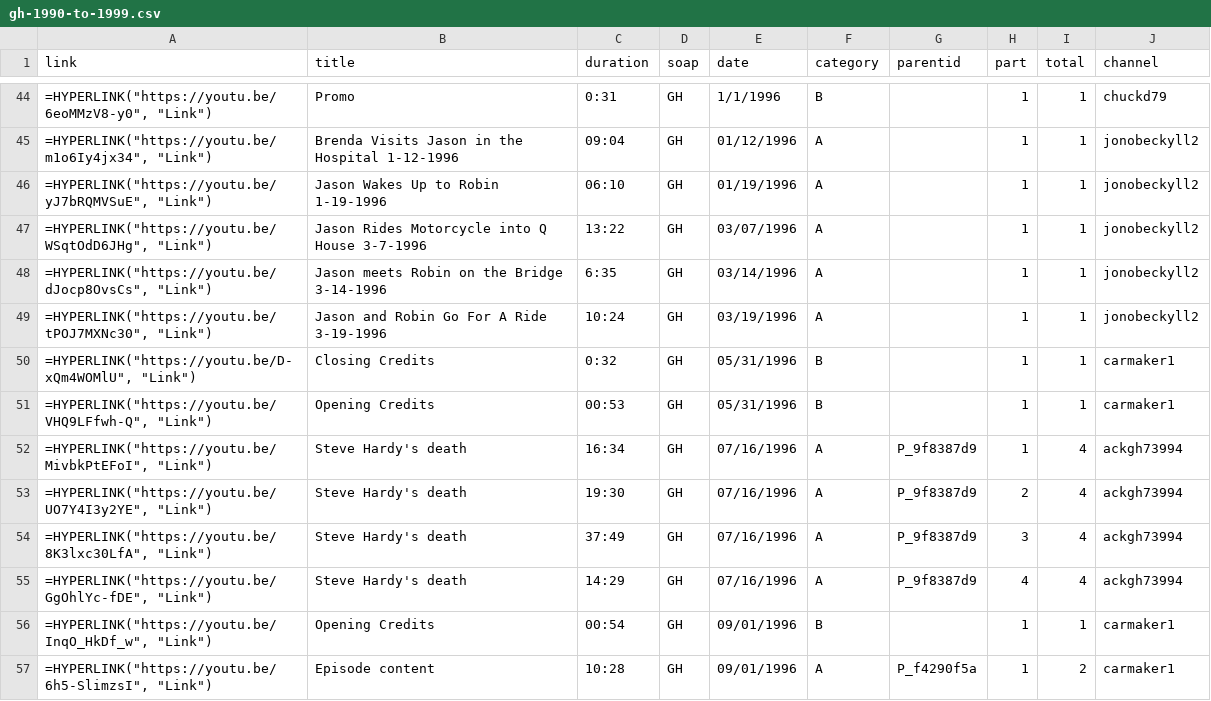
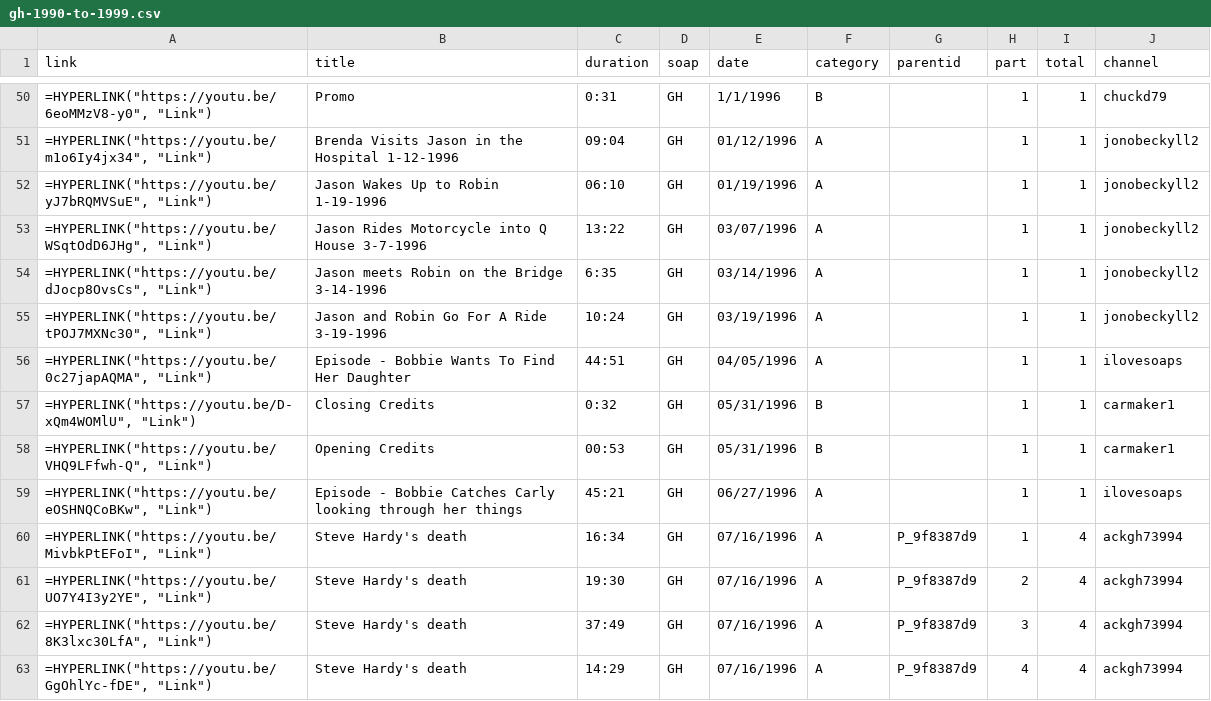
Before and after one commit to HamiltonBernique/SoapJack, a CSV file: GH/gh-1990-to-1999.csv, drawn as a sheet; only a part is shown, gaps mark what is left out; the shorter side is filled out with more unchanged rows; the diff covers the shown part only; the diff names each change by its address in the sheet, - before the commit and + after, or states it on an @@ line.

```diff
--- a/GH/gh-1990-to-1999.csv
+++ b/GH/gh-1990-to-1999.csv
+row 56: =HYPERLINK("https://youtu.be/0c27japAQMA", "Link") | Episode - Bobbie Wants To Find Her Daughter | 44:51 | GH | 04/05/1996 | A |  | 1 | 1 | ilovesoaps
+row 59: =HYPERLINK("https://youtu.be/eOSHNQCoBKw", "Link") | Episode - Bobbie Catches Carly looking through her things | 45:21 | GH | 06/27/1996 | A |  | 1 | 1 | ilovesoaps
```
Also changed, not shown: 12 added rows elsewhere in this file, BB/bb-1980-to-1989.csv, GH/gh-1980-to-1989.csv, 29 other files.
